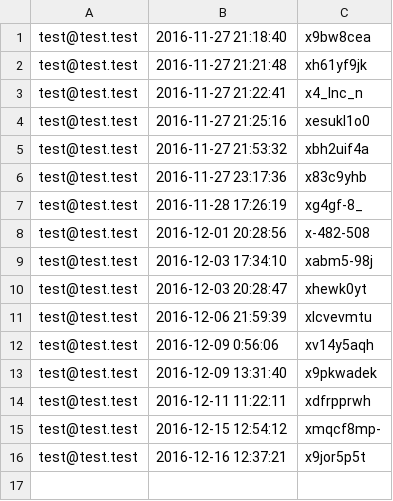
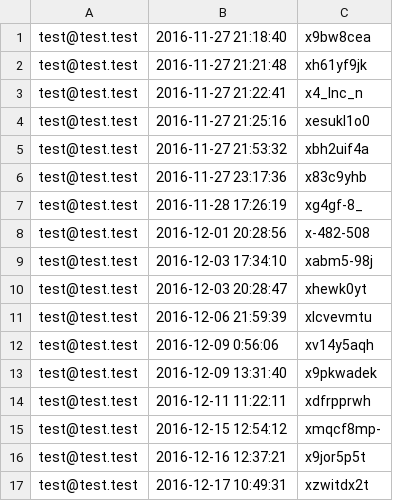
Before and after one commit to Maicou/Web-Engineering-Project-DHM, a CSV file: public/log.csv, drawn as a sheet.

```diff
--- a/public/log.csv
+++ b/public/log.csv
@@ -16 +16,2 @@ test@test.test|2016-12-15 12:54:12|xmqcf8mp-|
 test@test.test|2016-12-16 12:37:21|x9jor5p5t|
+test@test.test|2016-12-17 10:49:31|xzwitdx2t|
```
Also changed, not shown: 8 other files.
